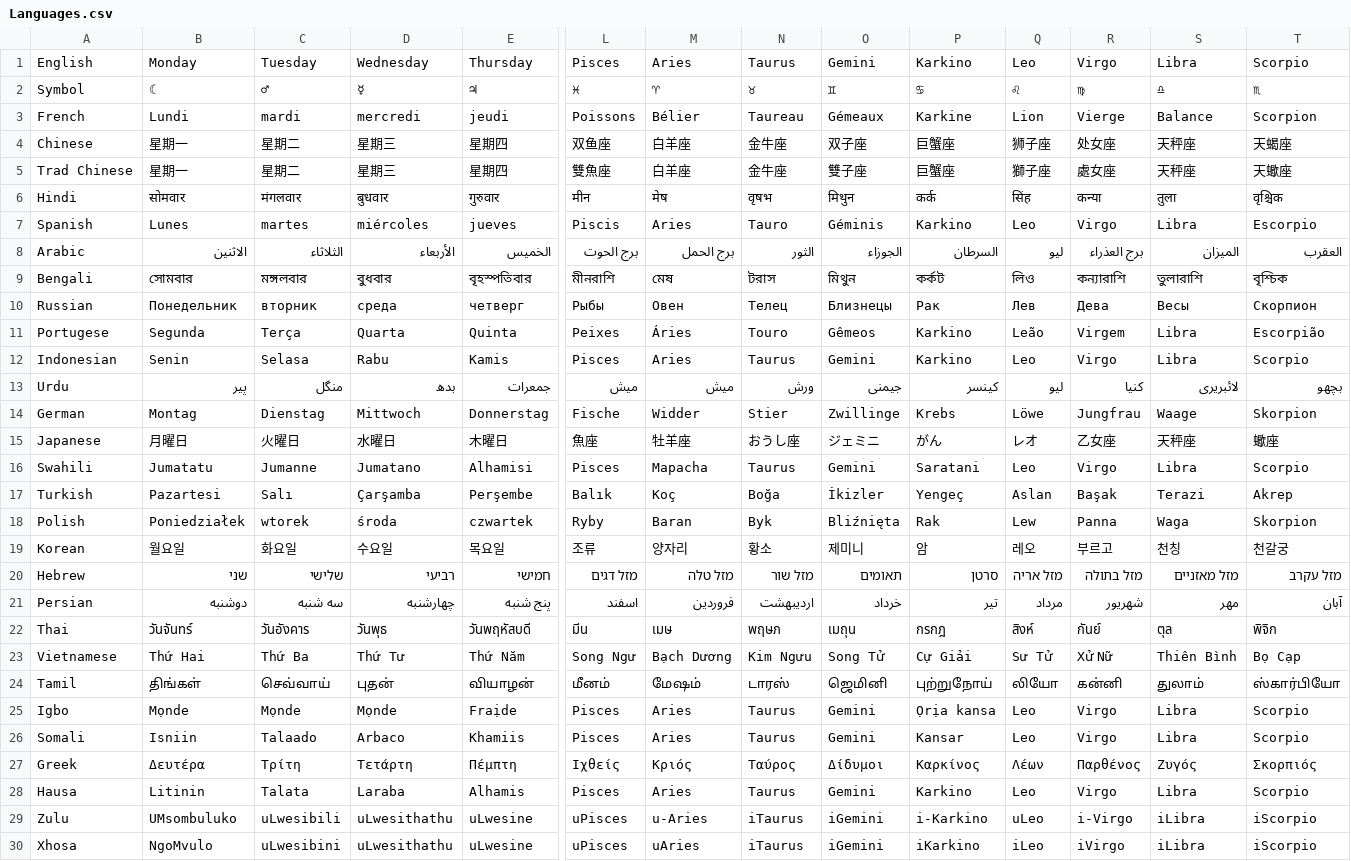
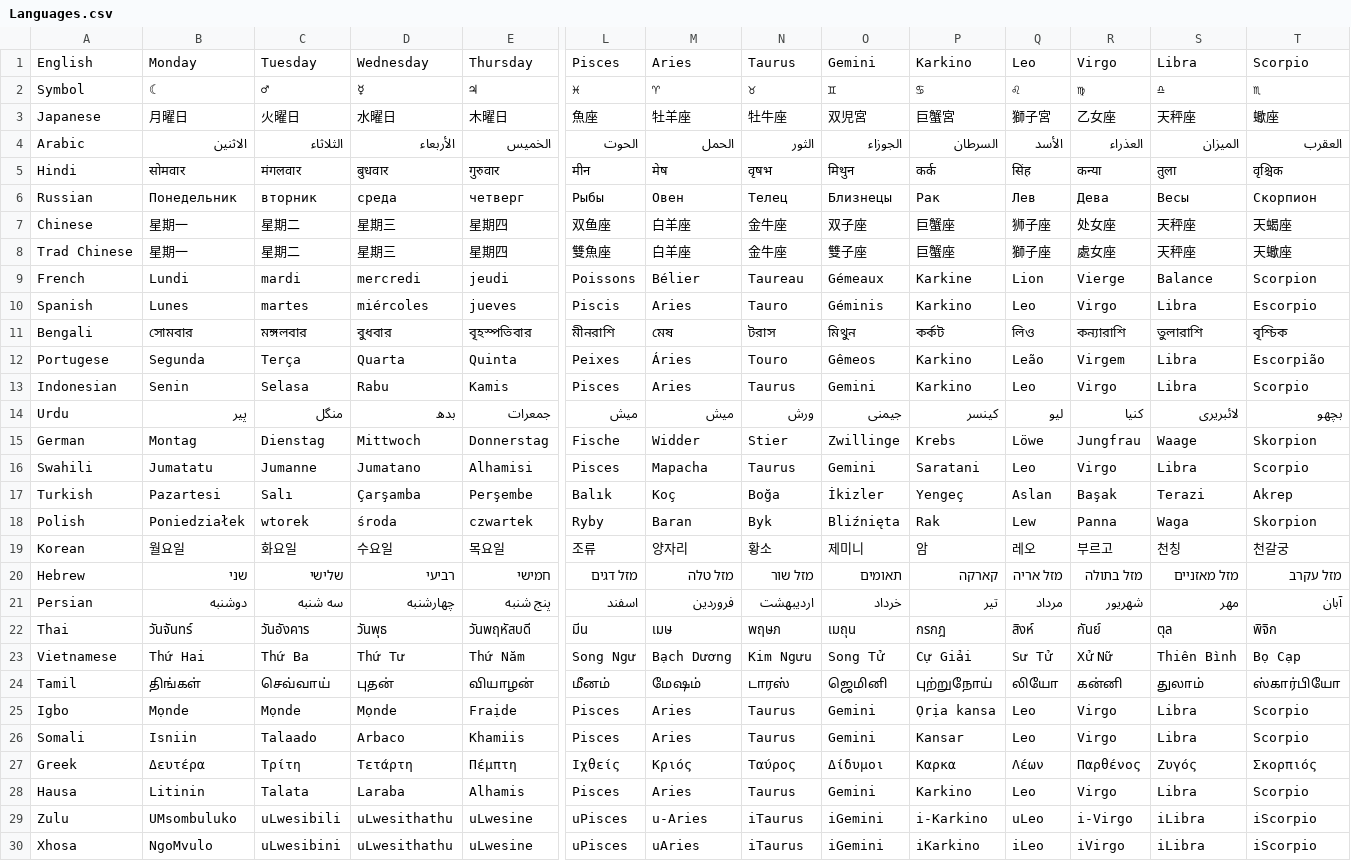
Before and after one commit to Emma-Leonhart/order.life, a CSV file: Gaiad/bin/Debug/netcoreapp3.1/Languages.csv, drawn as a sheet; only a part is shown, gaps mark what is left out; removed rows and columns are numbered as before the commit, all else as after; rows hold the shown columns only; the diff names each change by its address in the sheet, - before the commit and + after, or states it on an @@ line.

```diff
--- a/Gaiad/bin/Debug/netcoreapp3.1/Languages.csv
+++ b/Gaiad/bin/Debug/netcoreapp3.1/Languages.csv
+row 3: Japanese | 月曜日 | 火曜日 | 水曜日 | 木曜日 | 魚座 | 牡羊座 | 牡牛座 | 双児宮 | 巨蟹宮 | 獅子宮 | 乙女座 | 天秤座 | 蠍座
+row 4: Arabic | الاثنين | الثلاثاء | الأربعاء | الخميس | الحوت | الحمل | الثور | الجوزاء | السرطان | الأسد | العذراء | الميزان | العقرب
+row 5: Hindi | सोमवार | मंगलवार | बुधवार | गुरुवार | मीन | मेष | वृषभ | मिथुन | कर्क | सिंह | कन्या | तुला | वृश्चिक
+row 6: Russian | Понедельник | вторник | среда | четверг | Рыбы | Овен | Телец | Близнецы | Рак | Лев | Дева | Весы | Скорпион
-row 6: Hindi | सोमवार | मंगलवार | बुधवार | गुरुवार | मीन | मेष | वृषभ | मिथुन | कर्क | सिंह | कन्या | तुला | वृश्चिक
@@ row 3 moved to row 9: French @@
-row 8: Arabic | الاثنين | الثلاثاء | الأربعاء | الخميس | برج الحوت | برج الحمل | الثور | الجوزاء | السرطان | ليو | برج العذراء | الميزان | العقرب
-row 10: Russian | Понедельник | вторник | среда | четверг | Рыбы | Овен | Телец | Близнецы | Рак | Лев | Дева | Весы | Скорпион
-row 15: Japanese | 月曜日 | 火曜日 | 水曜日 | 木曜日 | 魚座 | 牡羊座 | おうし座 | ジェミニ | がん | レオ | 乙女座 | 天秤座 | 蠍座
-P20: סרטן
+P20: קארקה
-P27: Καρκίνος
+P27: Καρκα
```
Also changed, not shown: 7 other files.
